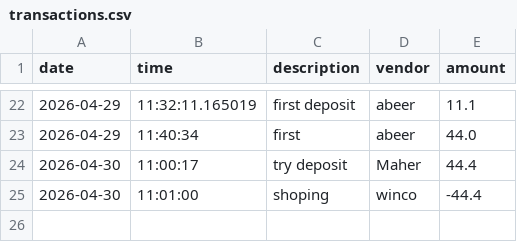
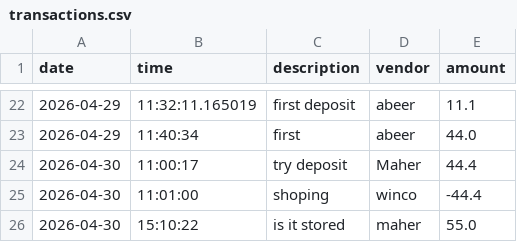
Before and after one commit to Berofayez/accounting-ledger-application, a CSV file: data/transactions.csv, drawn as a sheet; only a part is shown, gaps mark what is left out.

```diff
--- a/data/transactions.csv
+++ b/data/transactions.csv
@@ -25 +25,2 @@ date|time|description|vendor|amount
 2026-04-30|11:01:00|shoping|winco|-44.4
+2026-04-30|15:10:22|is it stored|maher|55.0
```
Also changed, not shown: 1 other file.
